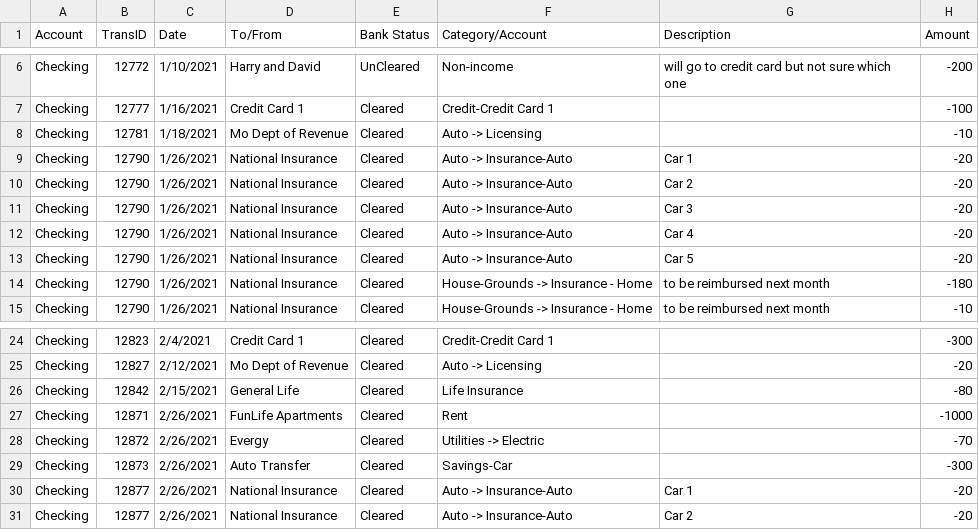
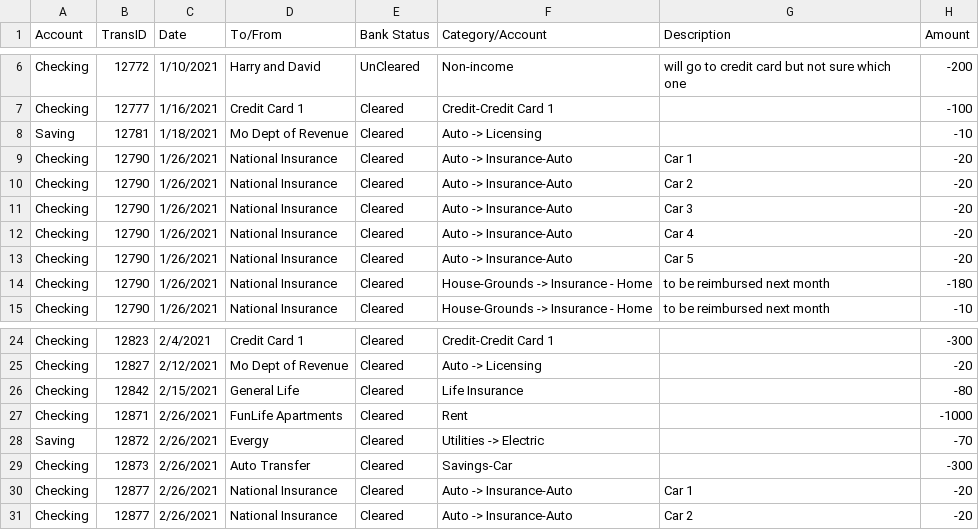
Before and after one commit to adhikariReason/BankOperationsPractice, a CSV file: transactions.csv, drawn as a sheet; only a part is shown, gaps mark what is left out.

Commit message:
Arranges accType based trans

```diff
--- a/transactions.csv
+++ b/transactions.csv
@@ -7,3 +7,3 @@ Checking,12772,1/10/2021,Harry and David,UnCleared,Non-income,will go to credit
 Checking,12777,1/16/2021,Credit Card 1,Cleared,Credit-Credit Card 1,,-100
-Checking,12781,1/18/2021,Mo Dept of Revenue,Cleared,Auto -> Licensing,,-10
+Saving,12781,1/18/2021,Mo Dept of Revenue,Cleared,Auto -> Licensing,,-10
 Checking,12790,1/26/2021,National Insurance,Cleared,Auto -> Insurance-Auto,Car 1,-20
@@ -27,3 +27,3 @@ Checking,12842,2/15/2021,General Life,Cleared,Life Insurance,,-80
 Checking,12871,2/26/2021,FunLife Apartments,Cleared,Rent,,-1000
-Checking,12872,2/26/2021,Evergy,Cleared,Utilities -> Electric,,-70
+Saving,12872,2/26/2021,Evergy,Cleared,Utilities -> Electric,,-70
 Checking,12873,2/26/2021,Auto Transfer,Cleared,Savings-Car,,-300
```
Also changed, not shown: 4 other files.
